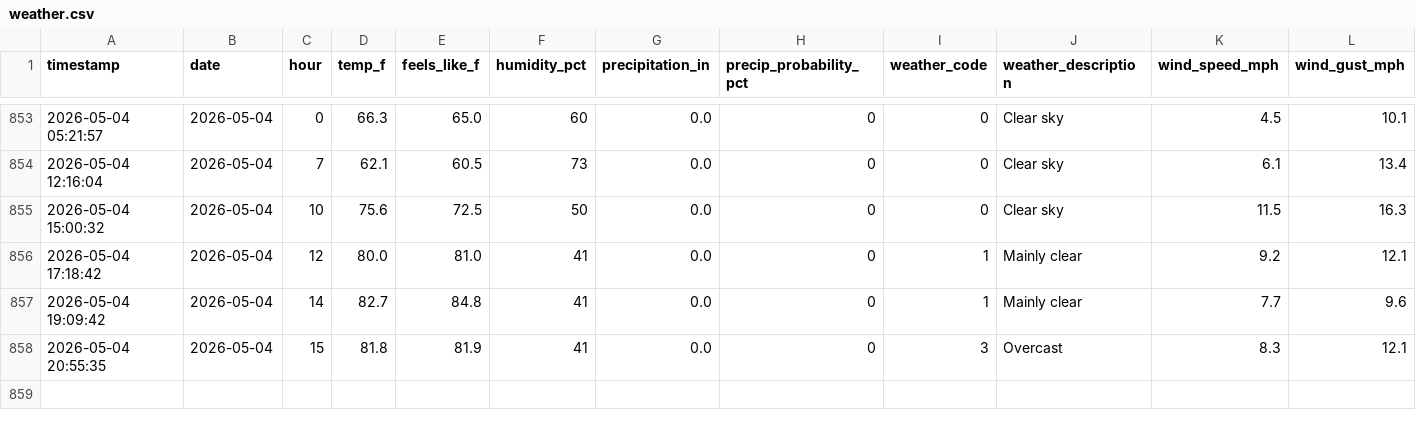
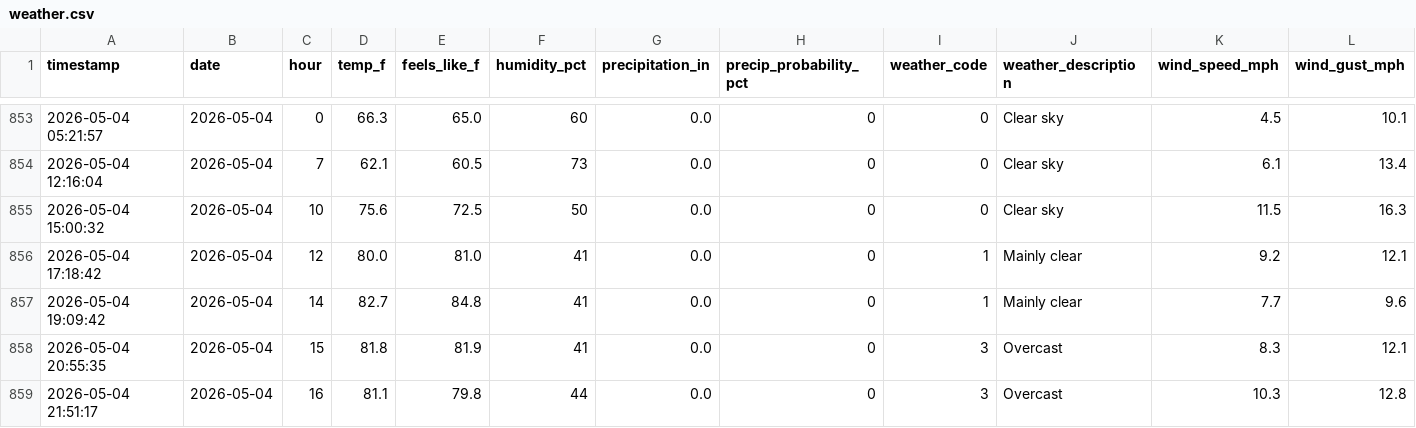
Before and after one commit to PAndrewTurner/Ride_Waittimes, a CSV file: data/weather.csv, drawn as a sheet; only a part is shown, gaps mark what is left out; rows hold the shown columns only; the diff names each change by its address in the sheet, - before the commit and + after, or states it on an @@ line.

```diff
--- a/data/weather.csv
+++ b/data/weather.csv
+row 859: 2026-05-04 21:51:17 | 2026-05-04 | 16 | 81.1 | 79.8 | 44 | 0.0 | 0 | 3 | Overcast | 10.3 | 12.8
```
Also changed, not shown: data/park_hours.csv, 1 other file.
